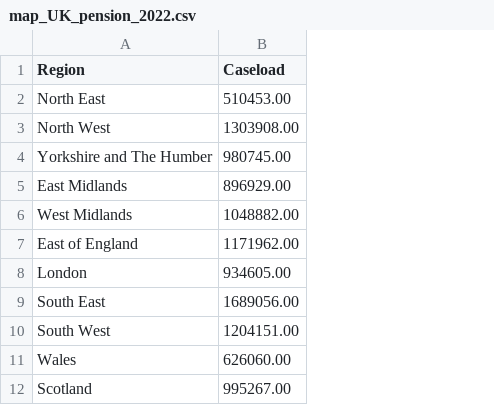
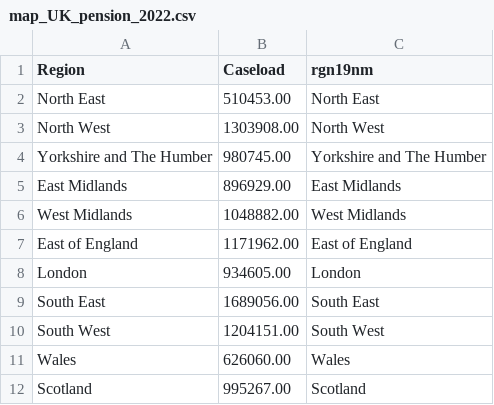
Before and after one commit to hcantekin/hcantekin.github.io, a CSV file: map_UK_pension_2022.csv, drawn as a sheet; the diff names each change by its address in the sheet, - before the commit and + after, or states it on an @@ line.

Commit message:
Add files via upload

```diff
--- a/map_UK_pension_2022.csv
+++ b/map_UK_pension_2022.csv
+column C (rgn19nm), rows 2-12: North East | North West | Yorkshire and The Humber | East Midlands | West Midlands | East of England | London | South East | South West | Wales | Scotland
```
